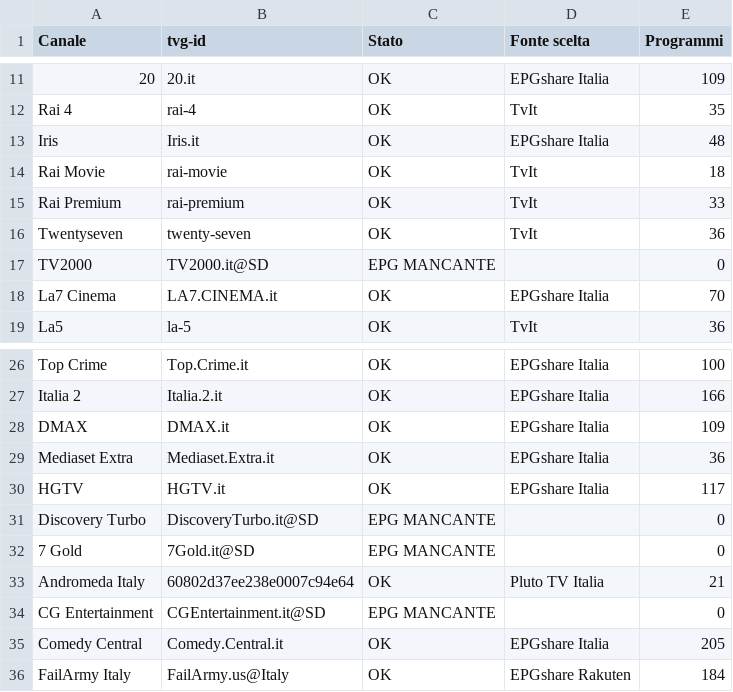
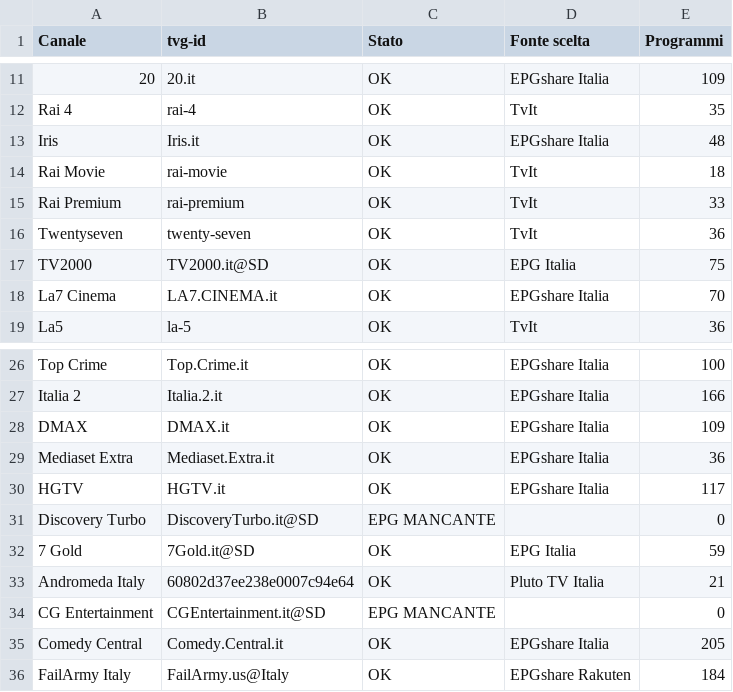
Before and after one commit to diegomarchetti/DiegoTV-EPG, a CSV file: docs/report.csv, drawn as a sheet; only a part is shown, gaps mark what is left out.

```diff
--- a/docs/report.csv
+++ b/docs/report.csv
@@ -16,3 +16,3 @@ Rai Premium;rai-premium;OK;TvIt;33
 Twentyseven;twenty-seven;OK;TvIt;36
-TV2000;TV2000.it@SD;EPG MANCANTE;;0
+TV2000;TV2000.it@SD;OK;EPG Italia;75
 La7 Cinema;LA7.CINEMA.it;OK;EPGshare Italia;70
@@ -31,3 +31,3 @@ HGTV;HGTV.it;OK;EPGshare Italia;117
 Discovery Turbo;DiscoveryTurbo.it@SD;EPG MANCANTE;;0
-7 Gold;7Gold.it@SD;EPG MANCANTE;;0
+7 Gold;7Gold.it@SD;OK;EPG Italia;59
 Andromeda Italy;60802d37ee238e0007c94e64;OK;Pluto TV Italia;21
```
Also changed, not shown: 1 other file.
